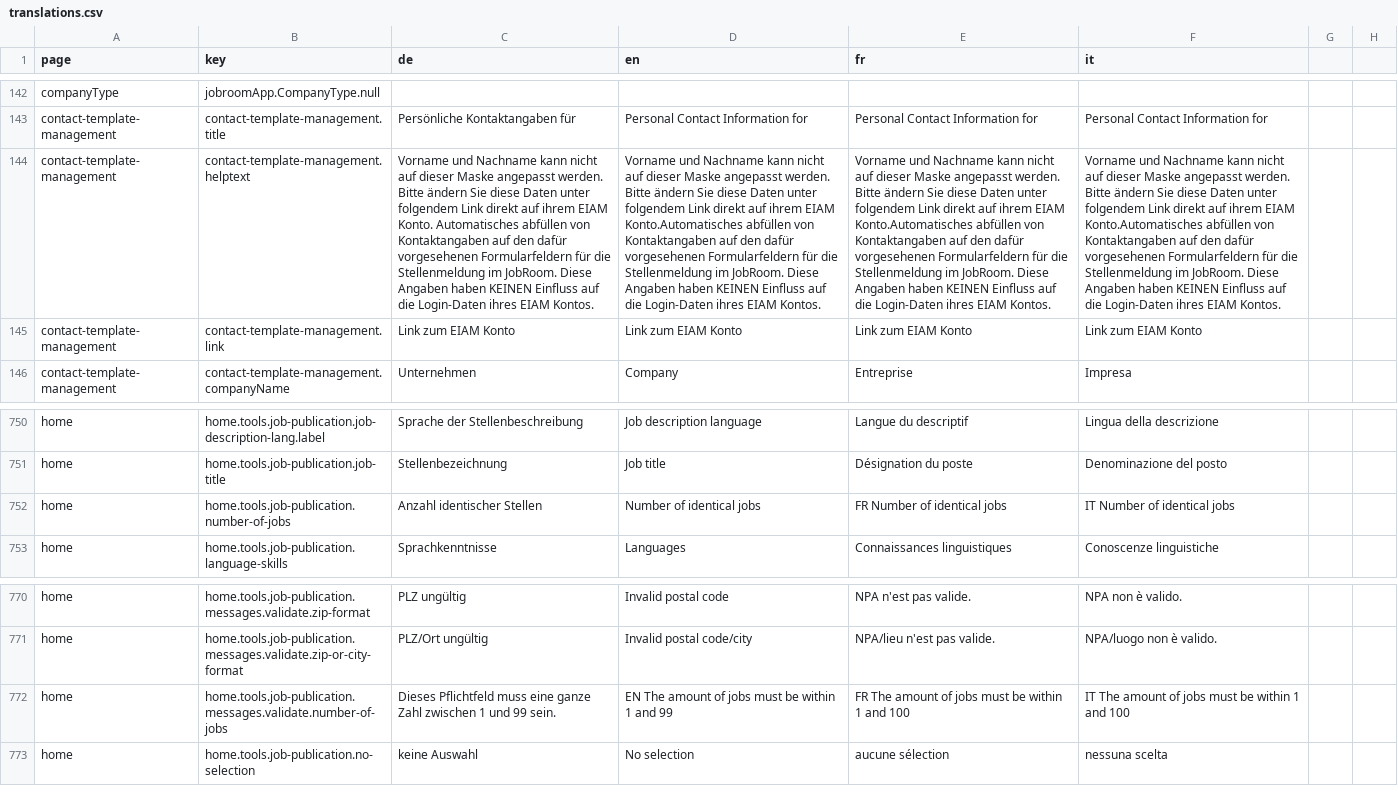
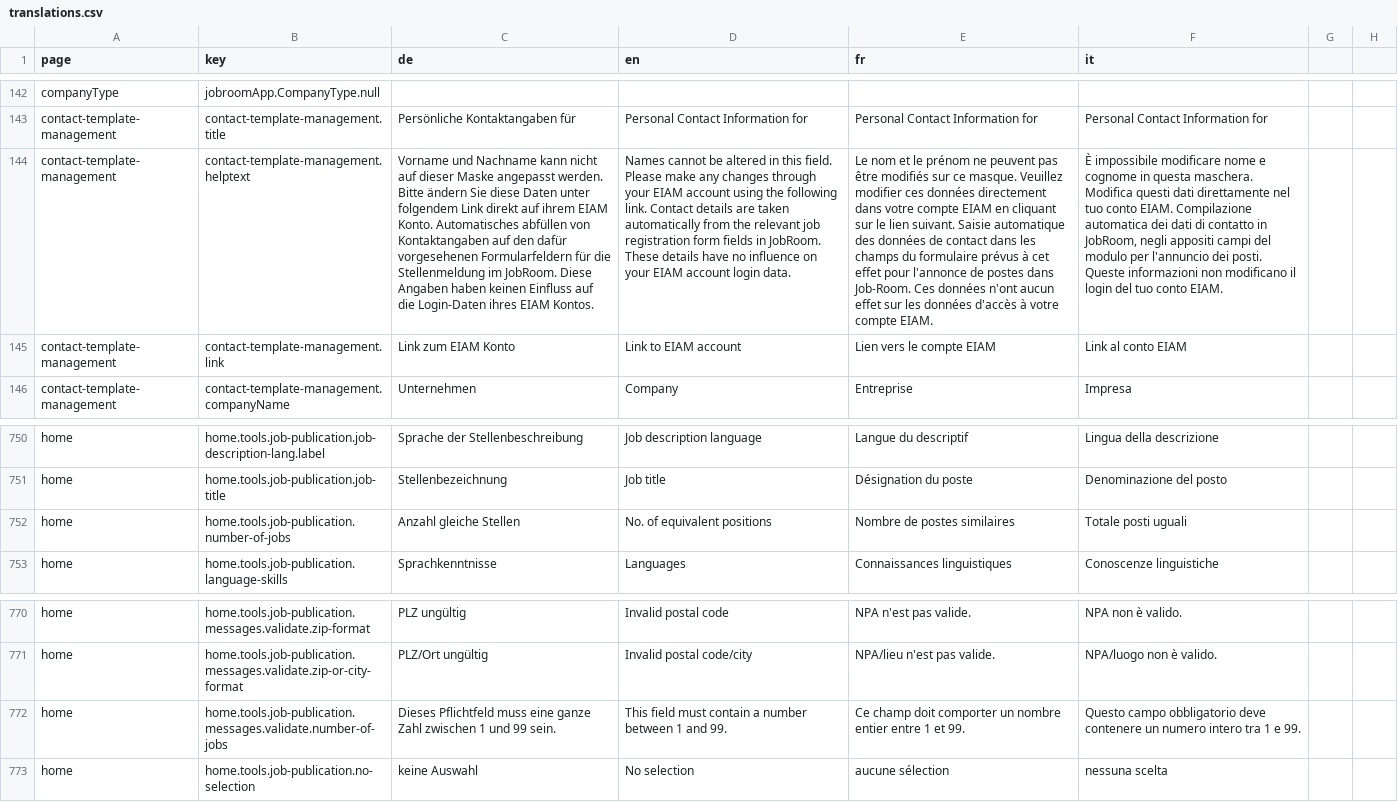
Before and after one commit to Eisfresser/jobroom2, a CSV file: src/main/webapp/i18n/translations.csv, drawn as a sheet; only a part is shown, gaps mark what is left out; the diff names each change by its address in the sheet, - before the commit and + after, or states it on an @@ line.

Commit message:
added translations. (#736)
* added translations for number of jobs in job-publication-tool.

* added translations for contact management.

* replaced "IAM" with "EIAM" in french and italian labels for reasons of uniformity.

```diff
--- a/src/main/webapp/i18n/translations.csv
+++ b/src/main/webapp/i18n/translations.csv
-C144 (de): …Angaben haben KEINEN Einfluss auf…
+C144 (de): …Angaben haben keinen Einfluss auf…
-D144 (en): Vorname und Nachname kann nicht auf dieser Maske angepasst werden. Bitte ändern Sie diese Daten unter folgendem Link direkt auf ihrem EIAM Konto.Automatisches abfüllen von Kontaktangaben auf den dafür vorgesehenen Formularfeldern für die Stellenmeldung im JobRoom. Diese Angaben haben KEINEN Einfluss auf die Login-Daten ihres EIAM Kontos.
+D144 (en): Names cannot be altered in this field. Please make any changes through your EIAM account using the following link. Contact details are taken automatically from the relevant job registration form fields in JobRoom. These details have no influence on your EIAM account login data.
-E144 (fr): Vorname und Nachname kann nicht auf dieser Maske angepasst werden. Bitte ändern Sie diese Daten unter folgendem Link direkt auf ihrem EIAM Konto.Automatisches abfüllen von Kontaktangaben auf den dafür vorgesehenen Formularfeldern für die Stellenmeldung im JobRoom. Diese Angaben haben KEINEN Einfluss auf die Login-Daten ihres EIAM Kontos.
+E144 (fr): Le nom et le prénom ne peuvent pas être modifiés sur ce masque. Veuillez modifier ces données directement dans votre compte EIAM en cliquant sur le lien suivant. Saisie automatique des données de contact dans les champs du formulaire prévus à cet effet pour l'annonce de postes dans Job-Room. Ces données n'ont aucun effet sur les données d'accès à votre compte EIAM.
-F144 (it): Vorname und Nachname kann nicht auf dieser Maske angepasst werden. Bitte ändern Sie diese Daten unter folgendem Link direkt auf ihrem EIAM Konto.Automatisches abfüllen von Kontaktangaben auf den dafür vorgesehenen Formularfeldern für die Stellenmeldung im JobRoom. Diese Angaben haben KEINEN Einfluss auf die Login-Daten ihres EIAM Kontos.
+F144 (it): È impossibile modificare nome e cognome in questa maschera. Modifica questi dati direttamente nel tuo conto EIAM. Compilazione automatica dei dati di contatto in JobRoom, negli appositi campi del modulo per l'annuncio dei posti. Queste informazioni non modificano il login del tuo conto EIAM.
-D145 (en): Link zum EIAM Konto
+D145 (en): Link to EIAM account
-E145 (fr): Link zum EIAM Konto
+E145 (fr): Lien vers le compte EIAM
-F145 (it): Link zum EIAM Konto
+F145 (it): Link al conto EIAM
-C752 (de): Anzahl identischer Stellen
+C752 (de): Anzahl gleiche Stellen
-D752 (en): Number of identical jobs
+D752 (en): No. of equivalent positions
-E752 (fr): FR Number of identical jobs
+E752 (fr): Nombre de postes similaires
-F752 (it): IT Number of identical jobs
+F752 (it): Totale posti uguali
-D772 (en): EN The amount of jobs must be within 1 and 99
+D772 (en): This field must contain a number between 1 and 99.
-E772 (fr): FR The amount of jobs must be within 1 and 100
+E772 (fr): Ce champ doit comporter un nombre entier entre 1 et 99.
-F772 (it): IT The amount of jobs must be within 1 and 100
+F772 (it): Questo campo obbligatorio deve contenere un numero intero tra 1 e 99.
```
Also changed, not shown: 8 other files.
